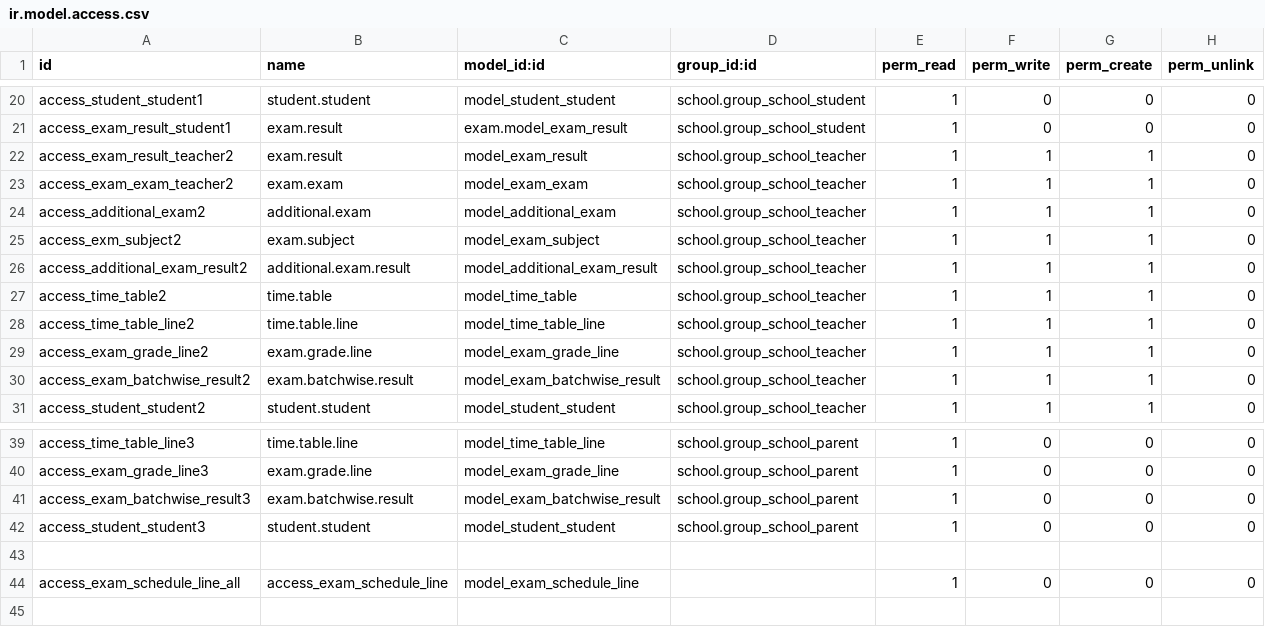
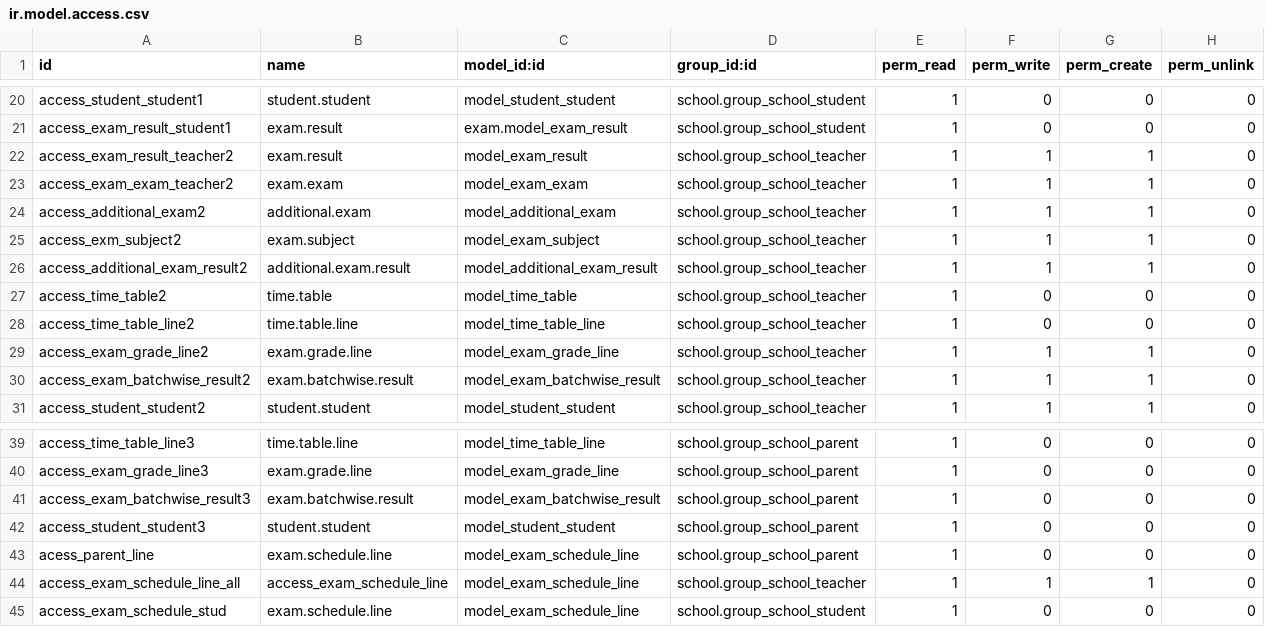
Before and after one commit to JayVora-SerpentCS/OdooEduERP, a CSV file: exam/security/ir.model.access.csv, drawn as a sheet; only a part is shown, gaps mark what is left out.

Commit message:
[ADD] added tool tip and security changes

```diff
--- a/exam/security/ir.model.access.csv
+++ b/exam/security/ir.model.access.csv
@@ -26,4 +26,4 @@ access_exm_subject2,exam.subject,model_exam_subject,school.group_school_teacher,
 access_additional_exam_result2,additional.exam.result,model_additional_exam_result,school.group_school_teacher,1,1,1,0
-access_time_table2,time.table,model_time_table,school.group_school_teacher,1,1,1,0
-access_time_table_line2,time.table.line,model_time_table_line,school.group_school_teacher,1,1,1,0
+access_time_table2,time.table,model_time_table,school.group_school_teacher,1,0,0,0
+access_time_table_line2,time.table.line,model_time_table_line,school.group_school_teacher,1,0,0,0
 access_exam_grade_line2,exam.grade.line,model_exam_grade_line,school.group_school_teacher,1,1,1,0
@@ -42,3 +42,4 @@ access_exam_batchwise_result3,exam.batchwise.result,model_exam_batchwise_result,
 access_student_student3,student.student,model_student_student,school.group_school_parent,1,0,0,0
-,,,,,,,
-access_exam_schedule_line_all,access_exam_schedule_line,model_exam_schedule_line,,1,0,0,0
+acess_parent_line,exam.schedule.line,model_exam_schedule_line,school.group_school_parent,1,0,0,0
+access_exam_schedule_line_all,access_exam_schedule_line,model_exam_schedule_line,school.group_school_teacher,1,1,1,0
+access_exam_schedule_stud,exam.schedule.line,model_exam_schedule_line,school.group_school_student,1,0,0,0
```
Also changed, not shown: school/security/ir.model.access.csv, timetable/security/ir.model.access.csv, 16 other files.
